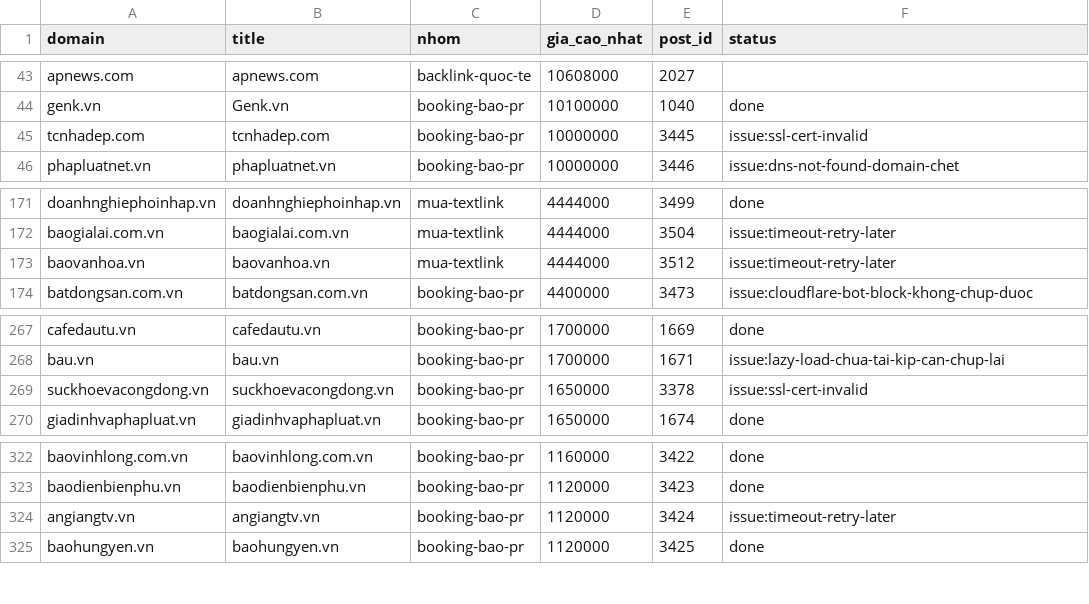
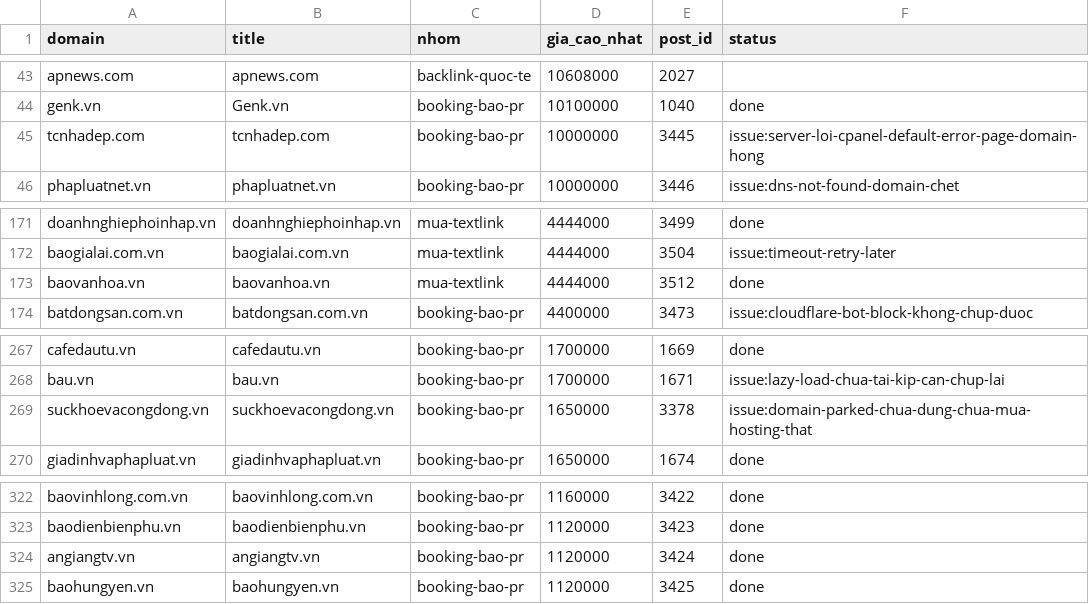
Before and after one commit to paolodinho/digicomvn, a CSV file: 10-bang-gia-booking/vitri-ledger.csv, drawn as a sheet; only a part is shown, gaps mark what is left out.

```diff
--- a/10-bang-gia-booking/vitri-ledger.csv
+++ b/10-bang-gia-booking/vitri-ledger.csv
@@ -44,3 +44,3 @@ apnews.com,apnews.com,backlink-quoc-te,10608000,2027,
 genk.vn,Genk.vn,booking-bao-pr,10100000,1040,done
-tcnhadep.com,tcnhadep.com,booking-bao-pr,10000000,3445,issue:ssl-cert-invalid
+tcnhadep.com,tcnhadep.com,booking-bao-pr,10000000,3445,issue:server-loi-cpanel-default-error-page-domain-hong
 phapluatnet.vn,phapluatnet.vn,booking-bao-pr,10000000,3446,issue:dns-not-found-domain-chet
@@ -172,3 +172,3 @@ doanhnghiephoinhap.vn,doanhnghiephoinhap.vn,mua-textlink,4444000,3499,done
 baogialai.com.vn,baogialai.com.vn,mua-textlink,4444000,3504,issue:timeout-retry-later
-baovanhoa.vn,baovanhoa.vn,mua-textlink,4444000,3512,issue:timeout-retry-later
+baovanhoa.vn,baovanhoa.vn,mua-textlink,4444000,3512,done
 batdongsan.com.vn,batdongsan.com.vn,booking-bao-pr,4400000,3473,issue:cloudflare-bot-block-khong-chup-duoc
@@ -268,3 +268,3 @@ cafedautu.vn,cafedautu.vn,booking-bao-pr,1700000,1669,done
 bau.vn,bau.vn,booking-bao-pr,1700000,1671,issue:lazy-load-chua-tai-kip-can-chup-lai
-suckhoevacongdong.vn,suckhoevacongdong.vn,booking-bao-pr,1650000,3378,issue:ssl-cert-invalid
+suckhoevacongdong.vn,suckhoevacongdong.vn,booking-bao-pr,1650000,3378,issue:domain-parked-chua-dung-chua-mua-hosting-that
 giadinhvaphapluat.vn,giadinhvaphapluat.vn,booking-bao-pr,1650000,1674,done
@@ -323,3 +323,3 @@ baovinhlong.com.vn,baovinhlong.com.vn,booking-bao-pr,1160000,3422,done
 baodienbienphu.vn,baodienbienphu.vn,booking-bao-pr,1120000,3423,done
-angiangtv.vn,angiangtv.vn,booking-bao-pr,1120000,3424,issue:timeout-retry-later
+angiangtv.vn,angiangtv.vn,booking-bao-pr,1120000,3424,done
 baohungyen.vn,baohungyen.vn,booking-bao-pr,1120000,3425,done
```
Also changed, not shown: 10-bang-gia-booking/gia-web.csv, 20 other files.
